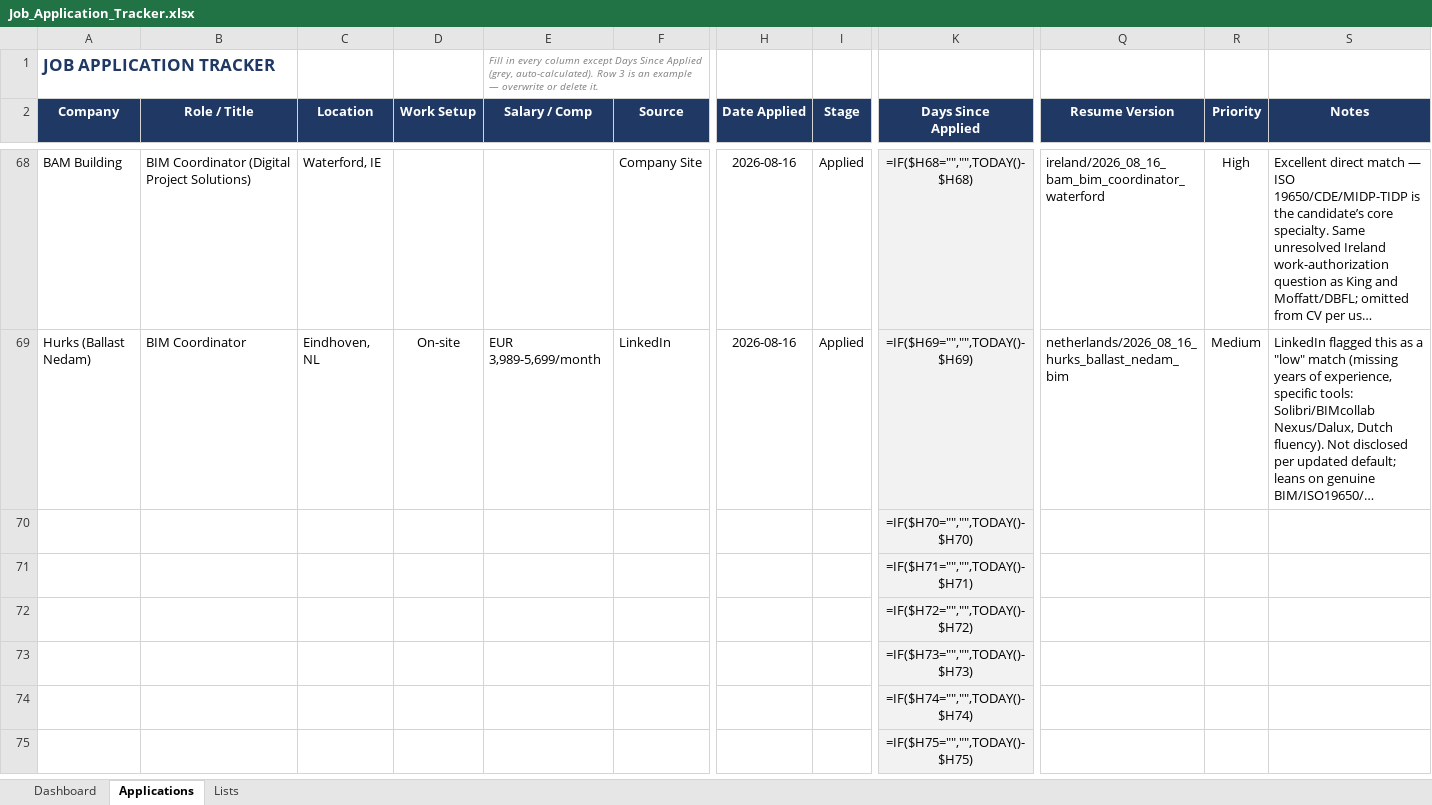
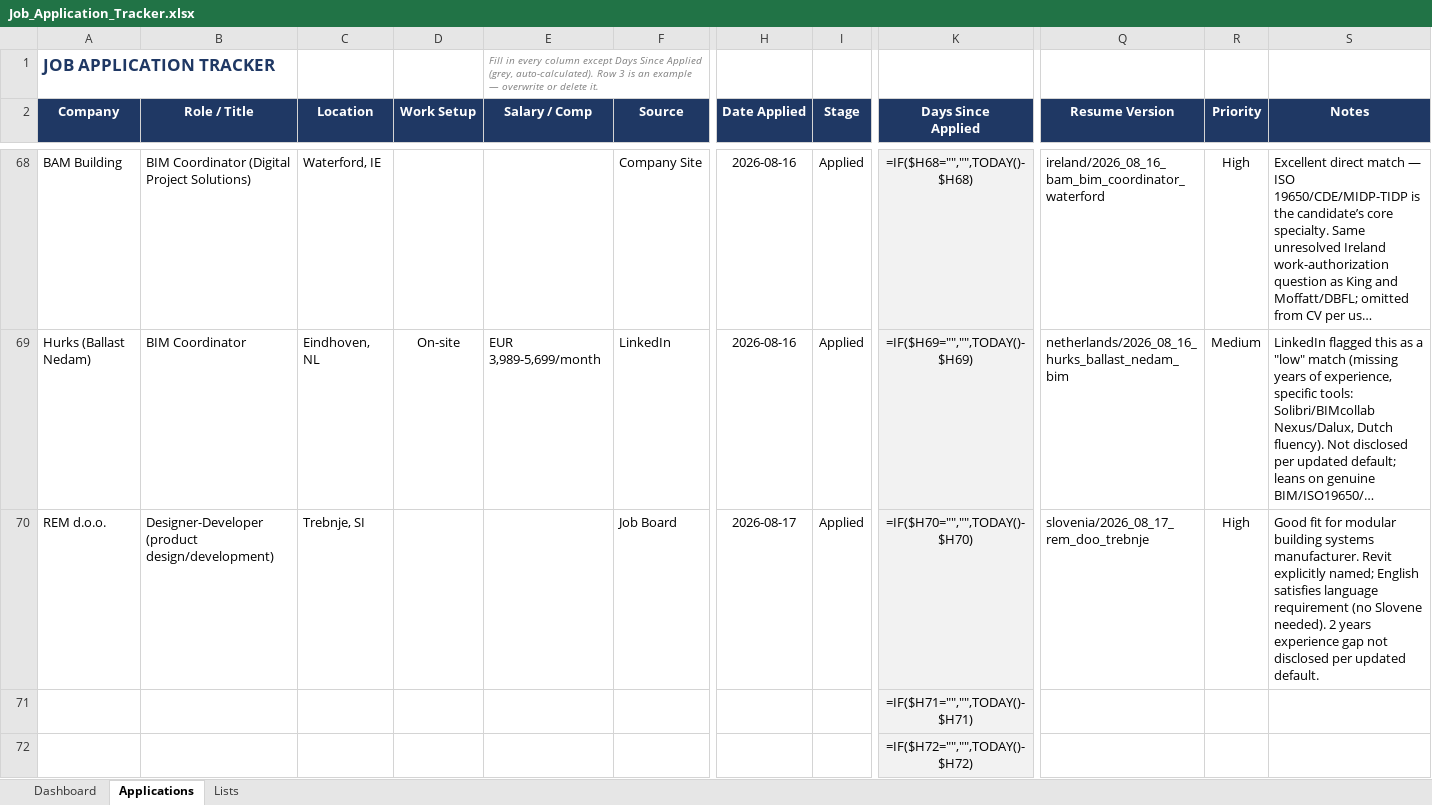
Before and after one commit to alfarseniko/resume_masters_bim, an Excel workbook: Job_Application_Tracker.xlsx, sheet Applications, drawn as a sheet; only a part is shown, gaps mark what is left out; the shorter side is filled out with more unchanged rows; long unchanged cells end in …; values as stored, in another font and other column widths than the file's, no borders; formulas without a stored value are shown as written; conditional formats not drawn; removed rows and columns are numbered as before the commit, all else as after; rows hold the shown columns only; the diff names each change by its address in the sheet, - before the commit and + after, or states it on an @@ line.

Commit message:
Add REM d.o.o. Designer-Developer row to Job Application Tracker

```diff
--- a/Job_Application_Tracker.xlsx (sheet Applications)
+++ b/Job_Application_Tracker.xlsx (sheet Applications)
-row 70:  |  |  |  |  |  |  |  | =IF($H70="","",TODAY()-$H70)
+row 70: REM d.o.o. | Designer-Developer (product design/development) | Trebnje, SI |  |  | Job Board | 2026-08-17 | Applied | =IF($H70="","",TODAY()-$H70) | slovenia/2026_08_17_rem_doo_trebnje | High | Good fit for modular building systems manufacturer. Revit explicitly named; English satisfies language requirement (no Slovene needed). 2 years experience gap not disclosed per updated default.
```
